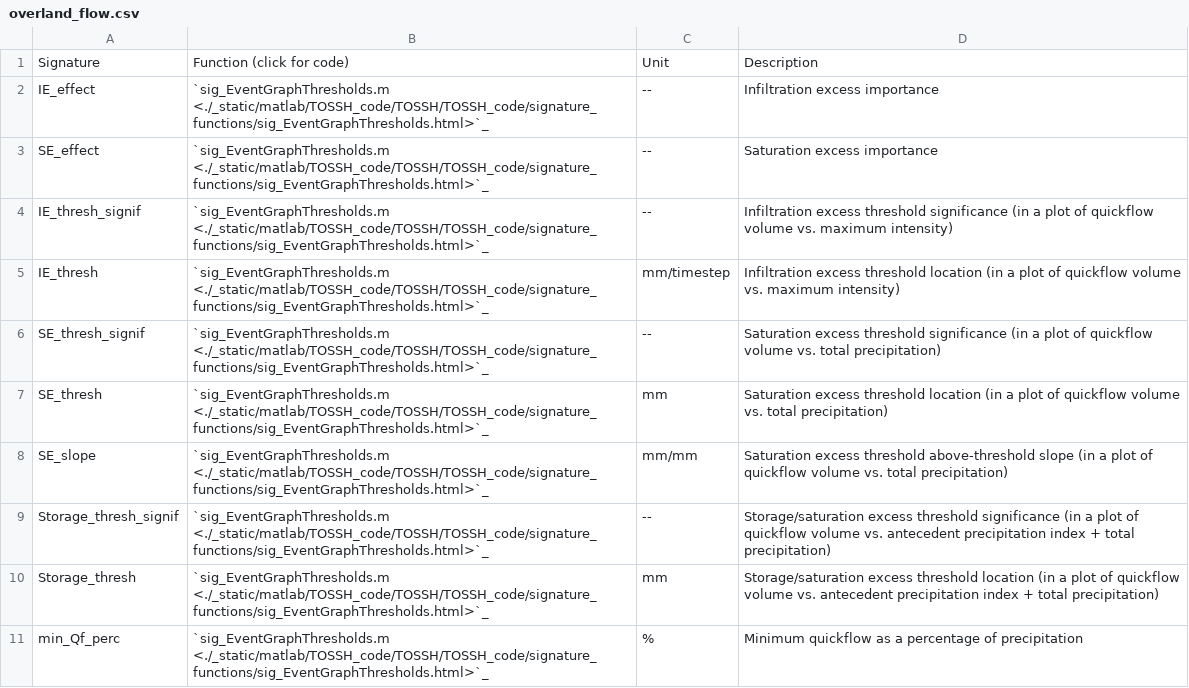
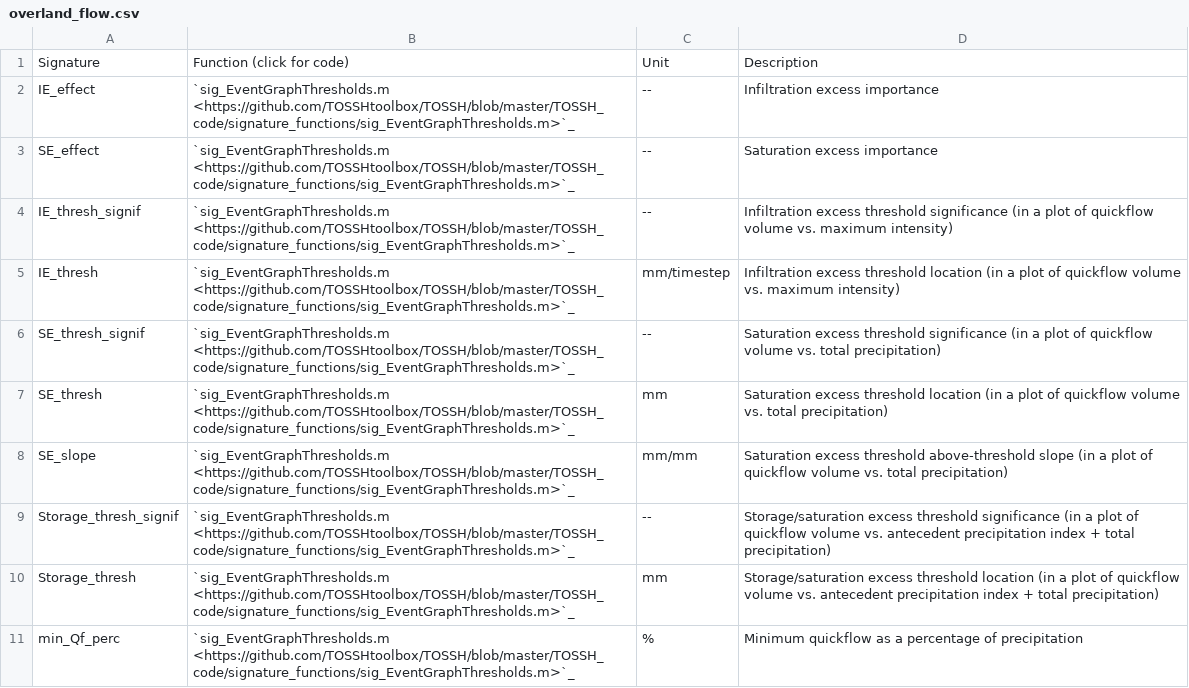
Before and after one commit to TOSSHtoolbox/TOSSH, a CSV file: docs/_static/overland_flow.csv, drawn as a sheet.

```diff
--- a/docs/_static/overland_flow.csv
+++ b/docs/_static/overland_flow.csv
@@ -1,11 +1,11 @@
 Signature;Function (click for code);Unit;Description
-IE_effect;`sig_EventGraphThresholds.m <./_static/matlab/TOSSH_code/TOSSH/TOSSH_code/signature_functions/sig_EventGraphThresholds.html>`_ ;--;Infiltration excess importance
-SE_effect;`sig_EventGraphThresholds.m <./_static/matlab/TOSSH_code/TOSSH/TOSSH_code/signature_functions/sig_EventGraphThresholds.html>`_ ;--;Saturation excess importance
-IE_thresh_signif;`sig_EventGraphThresholds.m <./_static/matlab/TOSSH_code/TOSSH/TOSSH_code/signature_functions/sig_EventGraphThresholds.html>`_ ;--;Infiltration excess threshold significance (in a plot of quickflow volume vs. maximum intensity)
-IE_thresh;`sig_EventGraphThresholds.m <./_static/matlab/TOSSH_code/TOSSH/TOSSH_code/signature_functions/sig_EventGraphThresholds.html>`_ ;mm/timestep;Infiltration excess threshold location (in a plot of quickflow volume vs. maximum intensity)
-SE_thresh_signif;`sig_EventGraphThresholds.m <./_static/matlab/TOSSH_code/TOSSH/TOSSH_code/signature_functions/sig_EventGraphThresholds.html>`_ ;--;Saturation excess threshold significance (in a plot of quickflow volume vs. total precipitation)
-SE_thresh;`sig_EventGraphThresholds.m <./_static/matlab/TOSSH_code/TOSSH/TOSSH_code/signature_functions/sig_EventGraphThresholds.html>`_ ;mm;Saturation excess threshold location (in a plot of quickflow volume vs. total precipitation)
-SE_slope;`sig_EventGraphThresholds.m <./_static/matlab/TOSSH_code/TOSSH/TOSSH_code/signature_functions/sig_EventGraphThresholds.html>`_ ;mm/mm;Saturation excess threshold above-threshold slope (in a plot of quickflow volume vs. total precipitation)
-Storage_thresh_signif;`sig_EventGraphThresholds.m <./_static/matlab/TOSSH_code/TOSSH/TOSSH_code/signature_functions/sig_EventGraphThresholds.html>`_ ;--;Storage/saturation excess threshold significance (in a plot of quickflow volume vs. antecedent precipitation index + total precipitation)
-Storage_thresh;`sig_EventGraphThresholds.m <./_static/matlab/TOSSH_code/TOSSH/TOSSH_code/signature_functions/sig_EventGraphThresholds.html>`_ ;mm;Storage/saturation excess threshold location (in a plot of quickflow volume vs. antecedent precipitation index + total precipitation)
-min_Qf_perc;`sig_EventGraphThresholds.m <./_static/matlab/TOSSH_code/TOSSH/TOSSH_code/signature_functions/sig_EventGraphThresholds.html>`_ ;%;Minimum quickflow as a percentage of precipitation
+IE_effect;`sig_EventGraphThresholds.m <https://github.com/TOSSHtoolbox/TOSSH/blob/master/TOSSH_code/signature_functions/sig_EventGraphThresholds.m>`_ ;--;Infiltration excess importance
+SE_effect;`sig_EventGraphThresholds.m <https://github.com/TOSSHtoolbox/TOSSH/blob/master/TOSSH_code/signature_functions/sig_EventGraphThresholds.m>`_ ;--;Saturation excess importance
+IE_thresh_signif;`sig_EventGraphThresholds.m <https://github.com/TOSSHtoolbox/TOSSH/blob/master/TOSSH_code/signature_functions/sig_EventGraphThresholds.m>`_ ;--;Infiltration excess threshold significance (in a plot of quickflow volume vs. maximum intensity)
+IE_thresh;`sig_EventGraphThresholds.m <https://github.com/TOSSHtoolbox/TOSSH/blob/master/TOSSH_code/signature_functions/sig_EventGraphThresholds.m>`_ ;mm/timestep;Infiltration excess threshold location (in a plot of quickflow volume vs. maximum intensity)
+SE_thresh_signif;`sig_EventGraphThresholds.m <https://github.com/TOSSHtoolbox/TOSSH/blob/master/TOSSH_code/signature_functions/sig_EventGraphThresholds.m>`_ ;--;Saturation excess threshold significance (in a plot of quickflow volume vs. total precipitation)
+SE_thresh;`sig_EventGraphThresholds.m <https://github.com/TOSSHtoolbox/TOSSH/blob/master/TOSSH_code/signature_functions/sig_EventGraphThresholds.m>`_ ;mm;Saturation excess threshold location (in a plot of quickflow volume vs. total precipitation)
+SE_slope;`sig_EventGraphThresholds.m <https://github.com/TOSSHtoolbox/TOSSH/blob/master/TOSSH_code/signature_functions/sig_EventGraphThresholds.m>`_ ;mm/mm;Saturation excess threshold above-threshold slope (in a plot of quickflow volume vs. total precipitation)
+Storage_thresh_signif;`sig_EventGraphThresholds.m <https://github.com/TOSSHtoolbox/TOSSH/blob/master/TOSSH_code/signature_functions/sig_EventGraphThresholds.m>`_ ;--;Storage/saturation excess threshold significance (in a plot of quickflow volume vs. antecedent precipitation index + total precipitation)
+Storage_thresh;`sig_EventGraphThresholds.m <https://github.com/TOSSHtoolbox/TOSSH/blob/master/TOSSH_code/signature_functions/sig_EventGraphThresholds.m>`_ ;mm;Storage/saturation excess threshold location (in a plot of quickflow volume vs. antecedent precipitation index + total precipitation)
+min_Qf_perc;`sig_EventGraphThresholds.m <https://github.com/TOSSHtoolbox/TOSSH/blob/master/TOSSH_code/signature_functions/sig_EventGraphThresholds.m>`_ ;%;Minimum quickflow as a percentage of precipitation
```
Also changed, not shown: docs/_static/addor.csv, docs/_static/basic_set.csv, 3 other files.
